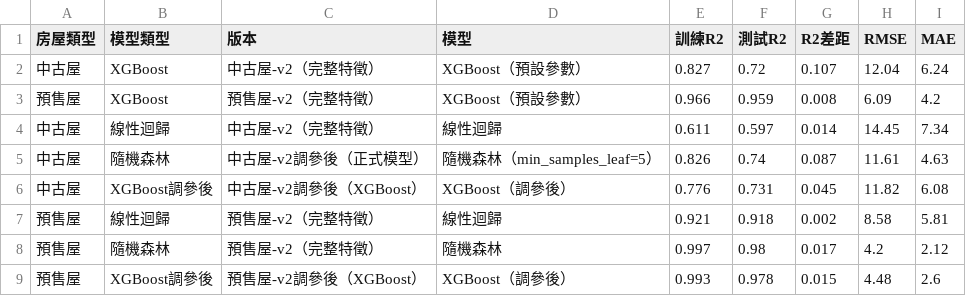
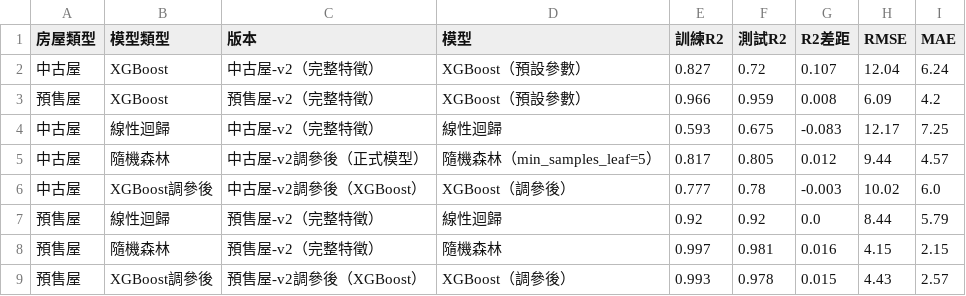
Before and after one commit to gn02908107-ctrl/2025-Taiwan-real-estate-dashboard, a CSV file: report_fair_comparison.csv, drawn as a sheet.

```diff
--- a/report_fair_comparison.csv
+++ b/report_fair_comparison.csv
@@ -3,7 +3,7 @@
 預售屋,XGBoost,預售屋-v2（完整特徵）,XGBoost（預設參數）,0.966,0.959,0.008,6.09,4.2
-中古屋,線性迴歸,中古屋-v2（完整特徵）,線性迴歸,0.611,0.597,0.014,14.45,7.34
-中古屋,隨機森林,中古屋-v2調參後（正式模型）,隨機森林（min_samples_leaf=5）,0.826,0.74,0.087,11.61,4.63
-中古屋,XGBoost調參後,中古屋-v2調參後（XGBoost）,XGBoost（調參後）,0.776,0.731,0.045,11.82,6.08
-預售屋,線性迴歸,預售屋-v2（完整特徵）,線性迴歸,0.921,0.918,0.002,8.58,5.81
-預售屋,隨機森林,預售屋-v2（完整特徵）,隨機森林,0.997,0.98,0.017,4.2,2.12
-預售屋,XGBoost調參後,預售屋-v2調參後（XGBoost）,XGBoost（調參後）,0.993,0.978,0.015,4.48,2.6
+中古屋,線性迴歸,中古屋-v2（完整特徵）,線性迴歸,0.593,0.675,-0.083,12.17,7.25
+中古屋,隨機森林,中古屋-v2調參後（正式模型）,隨機森林（min_samples_leaf=5）,0.817,0.805,0.012,9.44,4.57
+中古屋,XGBoost調參後,中古屋-v2調參後（XGBoost）,XGBoost（調參後）,0.777,0.78,-0.003,10.02,6.0
+預售屋,線性迴歸,預售屋-v2（完整特徵）,線性迴歸,0.92,0.92,0.0,8.44,5.79
+預售屋,隨機森林,預售屋-v2（完整特徵）,隨機森林,0.997,0.981,0.016,4.15,2.15
+預售屋,XGBoost調參後,預售屋-v2調參後（XGBoost）,XGBoost（調參後）,0.993,0.978,0.015,4.43,2.57
```
Also changed, not shown: 3 other files.
